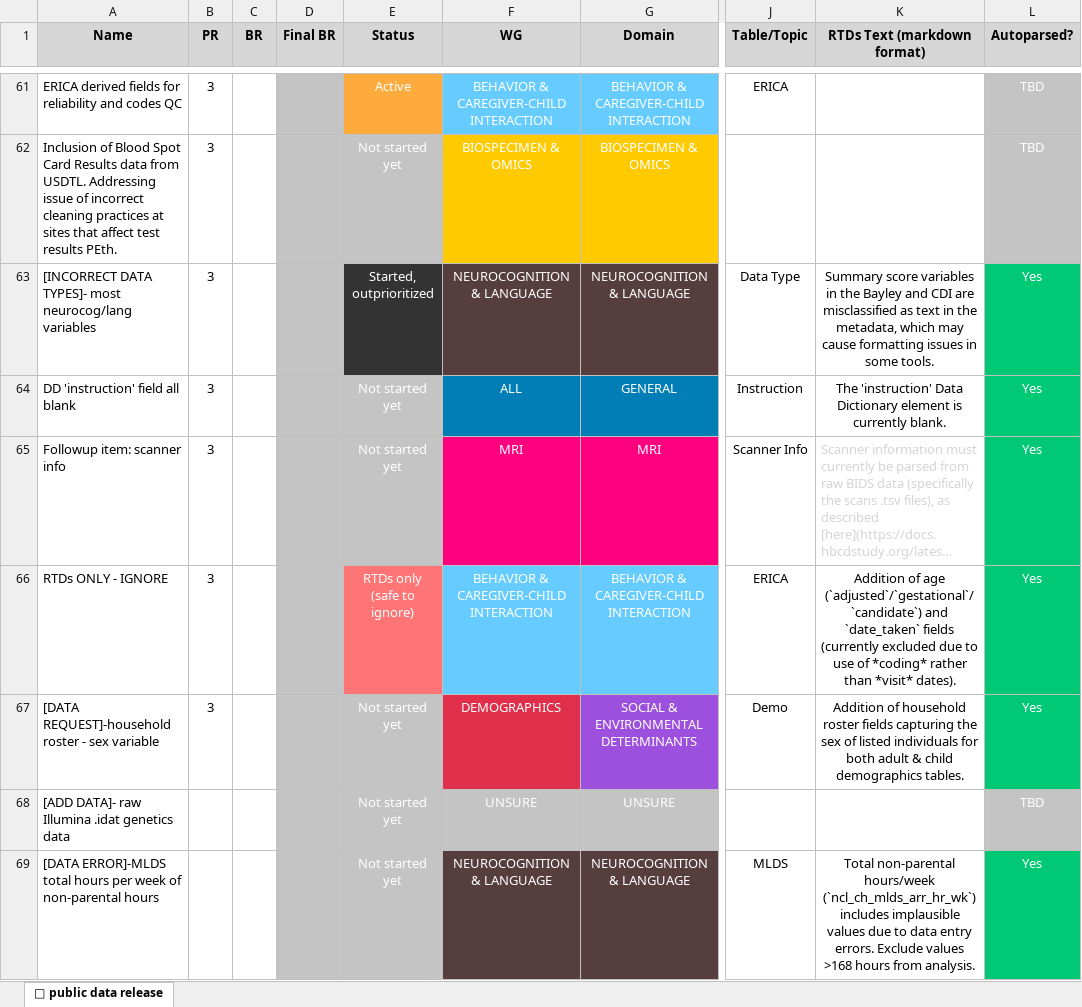
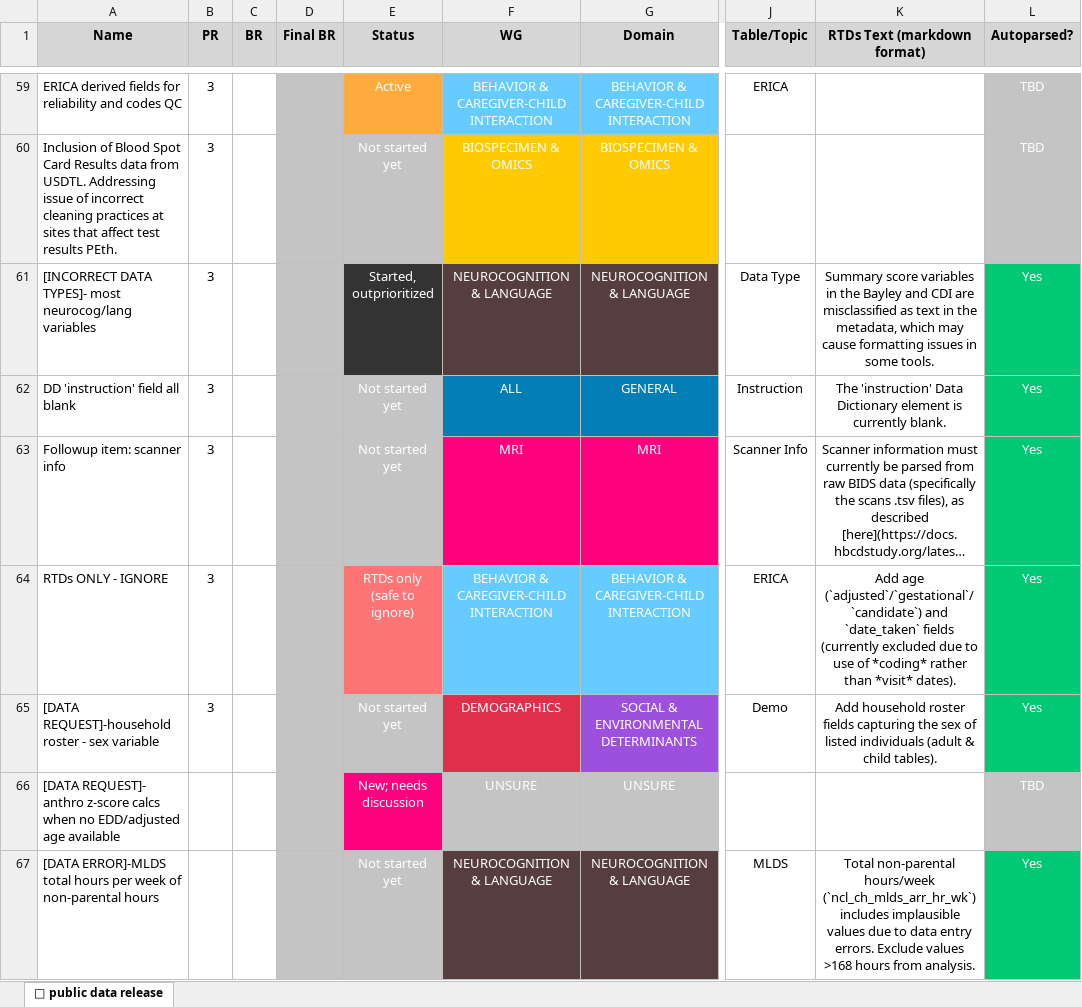
Before and after one commit to DCAN-Labs/hbcd-docs-internal, an Excel workbook: tools/latest.xlsx, sheet 🤩 public data release, drawn as a sheet; only a part is shown, gaps mark what is left out; long unchanged cells end in …; values as stored, in another font and other column widths than the file's, no borders; addresses are those after the commit; the diff covers the shown part only; the diff names each change by its address in the sheet, - before the commit and + after, or states it on an @@ line.

```diff
--- a/tools/latest.xlsx (sheet 🤩 public data release)
+++ b/tools/latest.xlsx (sheet 🤩 public data release)
@@ K63 text colour: #D4D4D4 → black, alignment: left → center @@
-K64 (RTDs Text (markdown format)): Addition of age (`adjusted`/`gestational`/`candidate`)…
+K64 (RTDs Text (markdown format)): Add age (`adjusted`/`gestational`/`candidate`)…
-K65 (RTDs Text (markdown format)): Addition of household roster fields capturing the sex of listed individuals for both adult & child demographics tables.
+K65 (RTDs Text (markdown format)): Add household roster fields capturing the sex of listed individuals (adult & child tables).
-A66 (Name): [ADD DATA]- raw Illumina .idat genetics data
+A66 (Name): [DATA REQUEST]- anthro z-score calcs when no EDD/adjusted age available
-E66 (Status): Not started yet
+E66 (Status): New; needs discussion
-E66 fill: #C4C4C4
+E66 fill: #FF007F
```
Also changed, not shown: 1 added row, 3 removed rows, 44 edited cells and cell formats elsewhere in this sheet, 1 other file.
